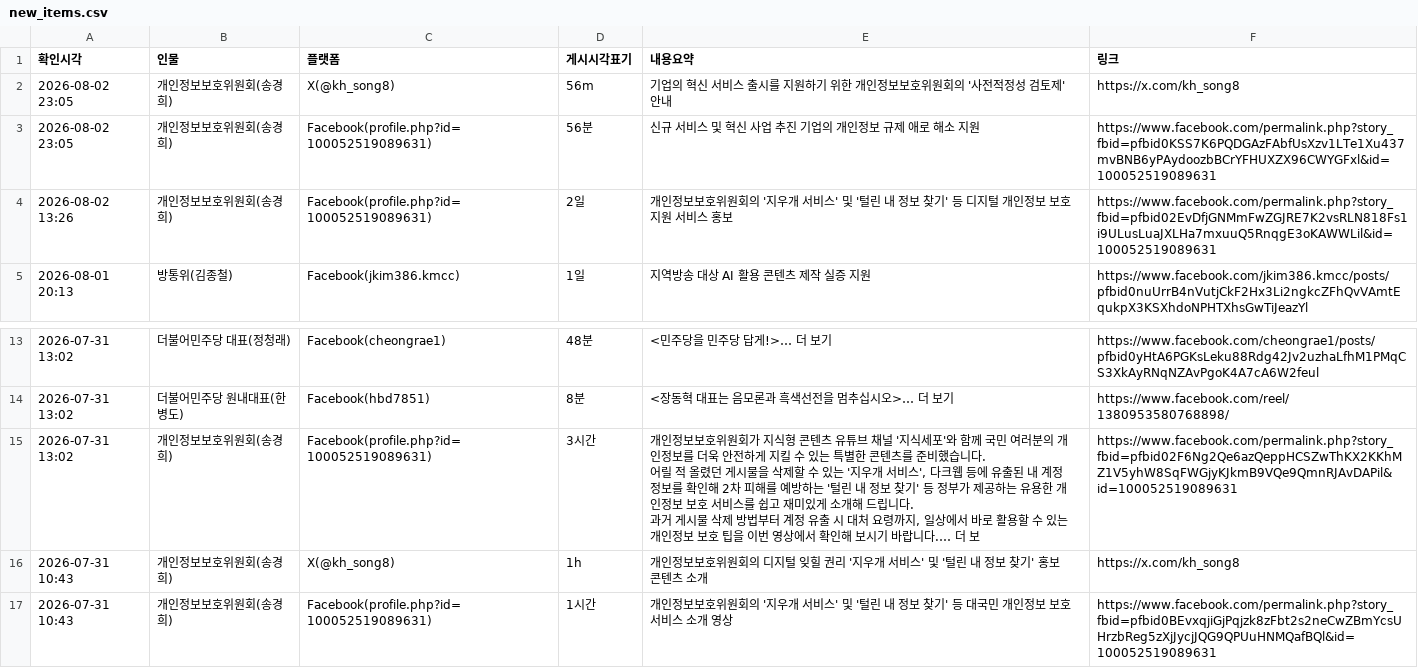
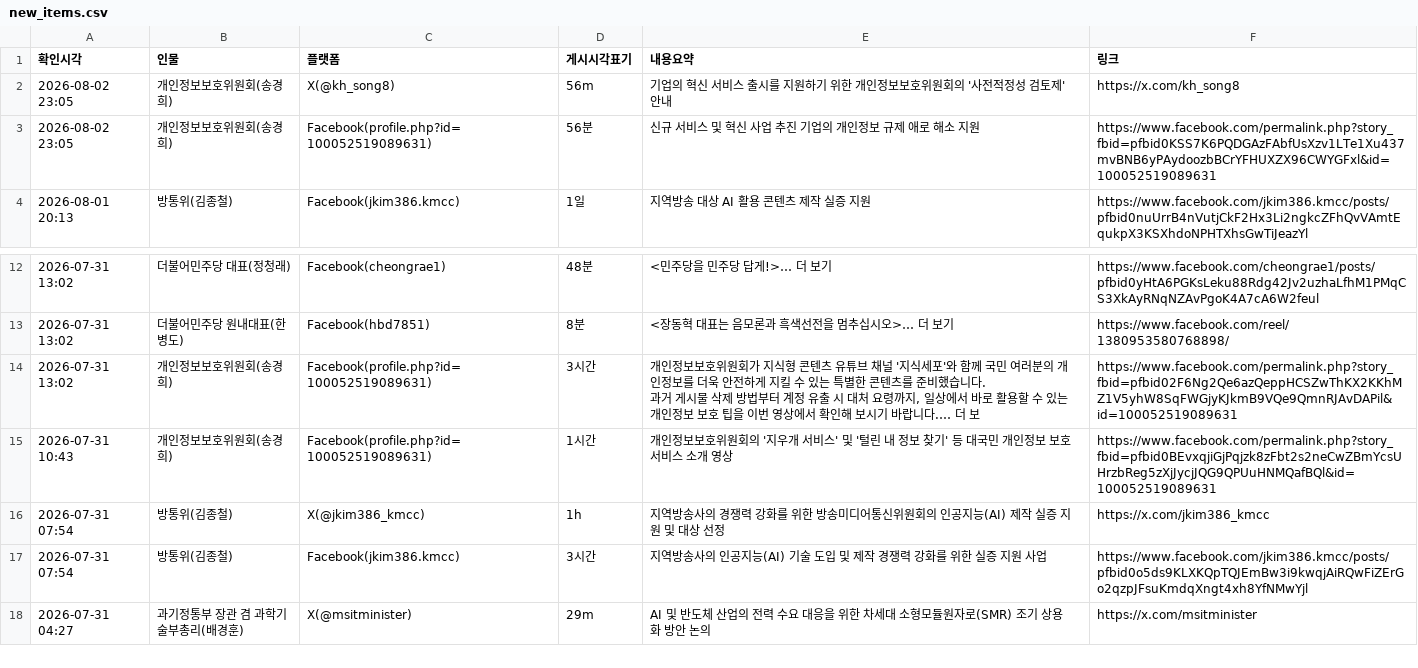
Before and after one commit to jihihi8214/sns_monitoring, a CSV file: data/new_items.csv, drawn as a sheet; only a part is shown, gaps mark what is left out; the shorter side is filled out with more unchanged rows; removed rows and columns are numbered as before the commit, all else as after; ↵ is a line break in a cell; the diff names each change by its address in the sheet, - before the commit and + after, or states it on an @@ line.

Commit message:
Update new_items.csv

```diff
--- a/data/new_items.csv
+++ b/data/new_items.csv
-row 4: 2026-08-02 13:26 | 개인정보보호위원회(송경희) | Facebook(profile.php?id=100052519089631) | 2일 | 개인정보보호위원회의 '지우개 서비스' 및 '털린 내 정보 찾기' 등 디지털 개인정보 보호 지원 서비스 홍보 | https://www.facebook.com/permalink.php?story_fbid=pfbid02EvDfjGNMmFwZGJRE7K2vsRLN818Fs1i9ULusLuaJXLHa7mxuuQ5RnqgE3oKAWWLil&id=100052519089631
-E14 (내용요약): …습니다. ↵ 어릴 적 올렸던 게시물을 삭제할 수 있는 '지우개 서비스', 다크웹 등에 유출된 내 계정 정보를 확인해 2차 피해를 예방하는 '털린 내 정보 찾기' 등 정부가 제공하는 유용한 개인정보 보호 서비스를 쉽고 재미있게 소개해 드립니다. ↵ 과거 게…
+E14 (내용요약): …습니다. ↵ 과거 게…
-row 16: 2026-07-31 10:43 | 개인정보보호위원회(송경희) | X(@kh_song8) | 1h | 개인정보보호위원회의 디지털 잊힐 권리 '지우개 서비스' 및 '털린 내 정보 찾기' 홍보 콘텐츠 소개 | https://x.com/kh_song8
```
